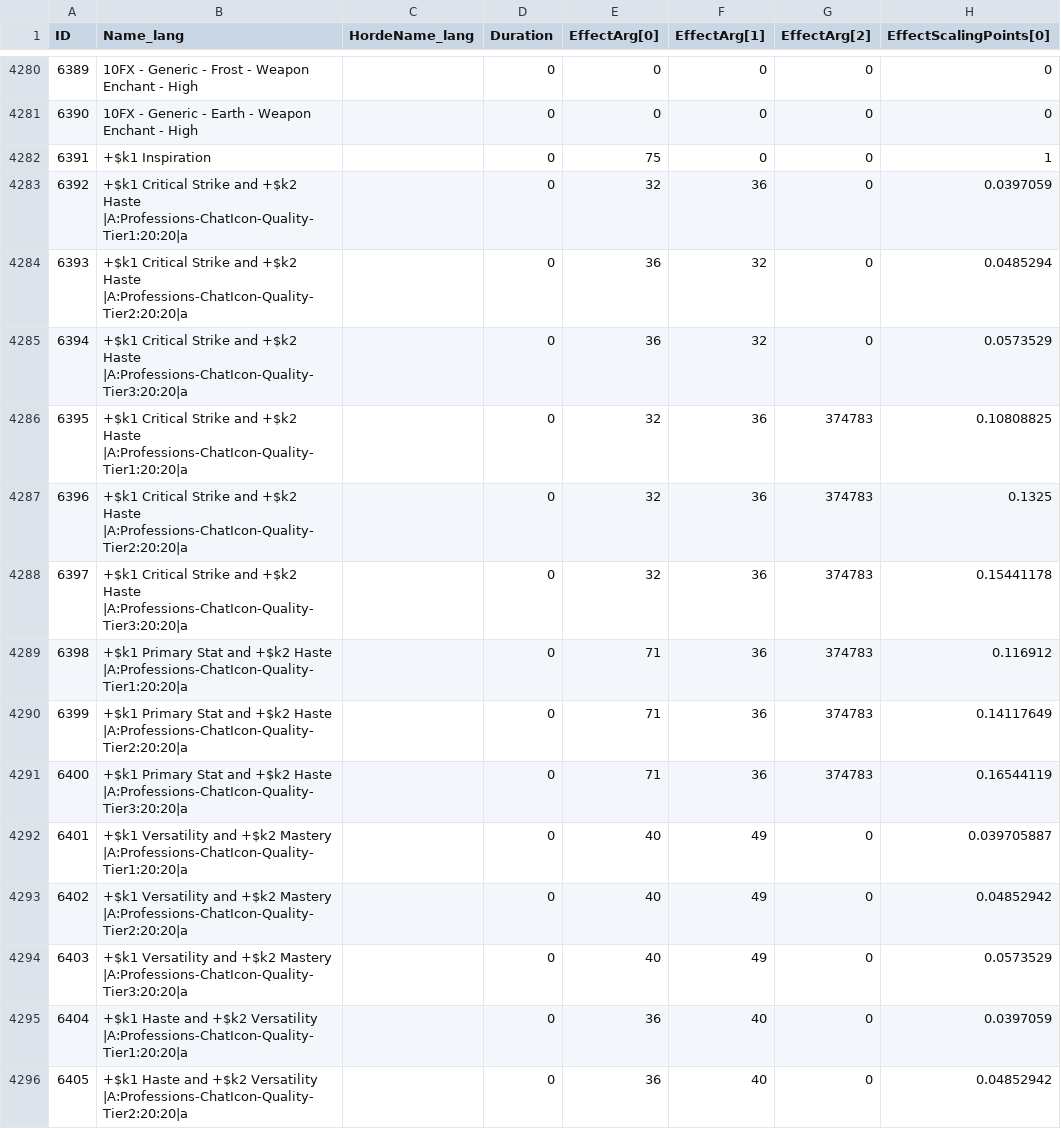
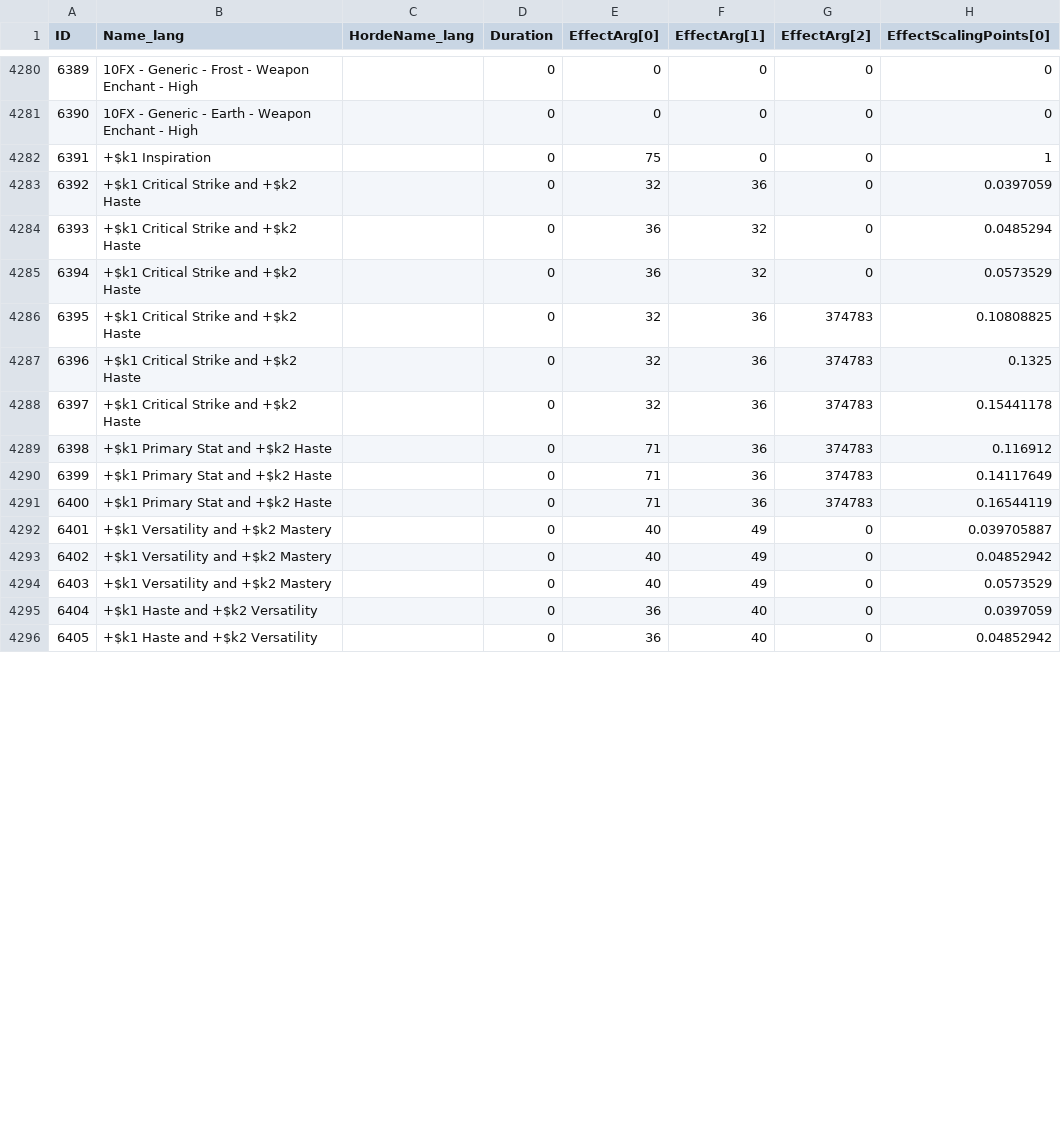
Before and after one commit to DFortun81/AllTheThings, a CSV file: .contrib/Harvesters/Database Harvester/Latest/dbfilesclient/spellitemenchantment.csv, drawn as a sheet; only a part is shown, gaps mark what is left out; the diff covers the shown part only; the diff names each change by its address in the sheet, - before the commit and + after, or states it on an @@ line.

```diff
--- a/.contrib/Harvesters/Database Harvester/Latest/dbfilesclient/spellitemenchantment.csv
+++ b/.contrib/Harvesters/Database Harvester/Latest/dbfilesclient/spellitemenchantment.csv
-B4283 (Name_lang): …+$k2 Haste |A:Professions-ChatIcon-Quality-Tier1:20:20|a
+B4283 (Name_lang): …+$k2 Haste
-B4284 (Name_lang): …+$k2 Haste |A:Professions-ChatIcon-Quality-Tier2:20:20|a
+B4284 (Name_lang): …+$k2 Haste
-B4285 (Name_lang): …+$k2 Haste |A:Professions-ChatIcon-Quality-Tier3:20:20|a
+B4285 (Name_lang): …+$k2 Haste
-B4286 (Name_lang): …+$k2 Haste |A:Professions-ChatIcon-Quality-Tier1:20:20|a
+B4286 (Name_lang): …+$k2 Haste
-B4287 (Name_lang): …+$k2 Haste |A:Professions-ChatIcon-Quality-Tier2:20:20|a
+B4287 (Name_lang): …+$k2 Haste
-B4288 (Name_lang): …+$k2 Haste |A:Professions-ChatIcon-Quality-Tier3:20:20|a
+B4288 (Name_lang): …+$k2 Haste
-B4289 (Name_lang): …+$k2 Haste |A:Professions-ChatIcon-Quality-Tier1:20:20|a
+B4289 (Name_lang): …+$k2 Haste
-B4290 (Name_lang): …+$k2 Haste |A:Professions-ChatIcon-Quality-Tier2:20:20|a
+B4290 (Name_lang): …+$k2 Haste
-B4291 (Name_lang): …+$k2 Haste |A:Professions-ChatIcon-Quality-Tier3:20:20|a
+B4291 (Name_lang): …+$k2 Haste
-B4292 (Name_lang): …+$k2 Mastery |A:Professions-ChatIcon-Quality-Tier1:20:20|a
+B4292 (Name_lang): …+$k2 Mastery
-B4293 (Name_lang): …+$k2 Mastery |A:Professions-ChatIcon-Quality-Tier2:20:20|a
+B4293 (Name_lang): …+$k2 Mastery
-B4294 (Name_lang): …+$k2 Mastery |A:Professions-ChatIcon-Quality-Tier3:20:20|a
+B4294 (Name_lang): …+$k2 Mastery
-B4295 (Name_lang): …+$k2 Versatility |A:Professions-ChatIcon-Quality-Tier1:20:20|a
+B4295 (Name_lang): …+$k2 Versatility
-B4296 (Name_lang): …+$k2 Versatility |A:Professions-ChatIcon-Quality-Tier2:20:20|a
+B4296 (Name_lang): …+$k2 Versatility
```
Also changed, not shown: 159 edited cells elsewhere in this file, .contrib/Harvesters/Database Harvester/Latest/dbfilesclient/battlepetspecies.csv, .contrib/Harvesters/Database Harvester/Latest/dbfilesclient/questv2.csv, 16 other files.
